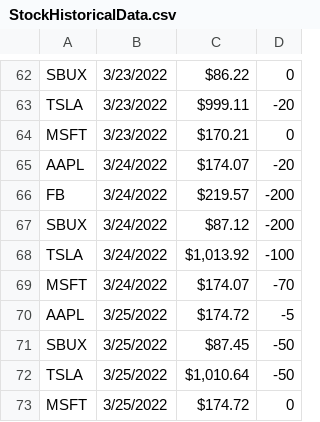
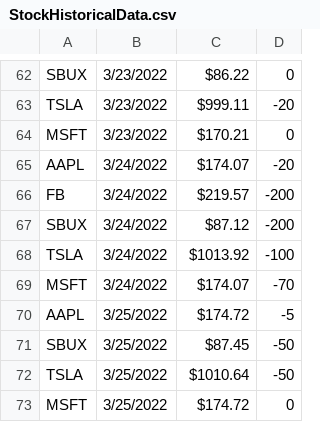
Before and after one commit to mkotsovoulou/ods6001a, a CSV file: assignments/assignment5/StockHistoricalData.csv, drawn as a sheet; only a part is shown, gaps mark what is left out.

```diff
--- a/assignments/assignment5/StockHistoricalData.csv
+++ b/assignments/assignment5/StockHistoricalData.csv
@@ -67,3 +67,3 @@ FB,3/24/2022,$219.57,-200
 SBUX,3/24/2022,$87.12,-200
-TSLA,3/24/2022,"$1,013.92 ",-100
+TSLA,3/24/2022,$1013.92,-100
 MSFT,3/24/2022,$174.07,-70
@@ -71,3 +71,3 @@ AAPL,3/25/2022,$174.72,-5
 SBUX,3/25/2022,$87.45,-50
-TSLA,3/25/2022,"$1,010.64 ",-50
+TSLA,3/25/2022,$1010.64,-50
 MSFT,3/25/2022,$174.72,0
```
Also changed, not shown: 3 other files.
